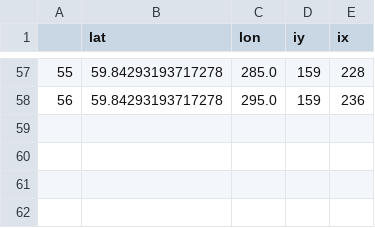
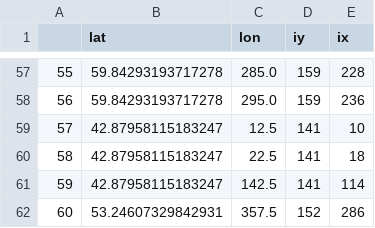
Before and after one commit to peterpeterp/dyn_adjustment_benchmark, a CSV file: locations.csv, drawn as a sheet; only a part is shown, gaps mark what is left out; the diff names each change by its address in the sheet, - before the commit and + after, or states it on an @@ line.

Commit message:
added available data and some grid-cells

```diff
--- a/locations.csv
+++ b/locations.csv
+row 59: 57 | 42.87958115183247 | 12.5 | 141 | 10
+row 60: 58 | 42.87958115183247 | 22.5 | 141 | 18
+row 61: 59 | 42.87958115183247 | 142.5 | 141 | 114
+row 62: 60 | 53.24607329842931 | 357.5 | 152 | 286
```
Also changed, not shown: 3 other files.
